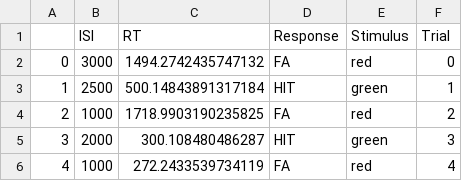
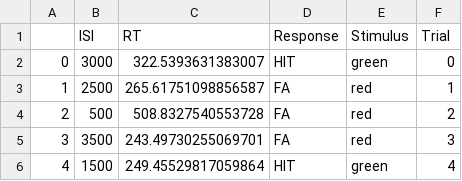
Before and after one commit to neuropsychology/Neuropsydia.py, a CSV file: examples/Tasks/data.csv, drawn as a sheet.

```diff
--- a/examples/Tasks/data.csv
+++ b/examples/Tasks/data.csv
@@ -1,6 +1,6 @@
 ,ISI,RT,Response,Stimulus,Trial
-0,3000,1494.2742435747132,FA,red,0
-1,2500,500.14843891317184,HIT,green,1
-2,1000,1718.9903190235825,FA,red,2
-3,2000,300.108480486287,HIT,green,3
-4,1000,272.2433539734119,FA,red,4
+0,3000,322.5393631383007,HIT,green,0
+1,2500,265.61751098856587,FA,red,1
+2,500,508.8327540553728,FA,red,2
+3,3500,243.49730255069701,FA,red,3
+4,1500,249.45529817059864,HIT,green,4
```
Also changed, not shown: 4 other files.
